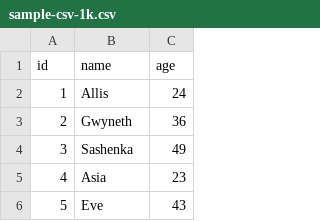
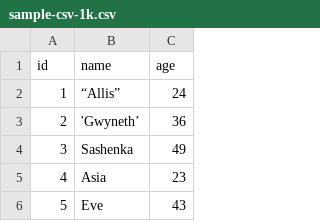
Before and after one commit to ruhulfbr/symfony-7, a CSV file: public/csv/sample-csv-1k.csv, drawn as a sheet; only a part is shown.

```diff
--- a/public/csv/sample-csv-1k.csv
+++ b/public/csv/sample-csv-1k.csv
@@ -1,4 +1,4 @@
 id,name,age
-1,Allis,24
-2,Gwyneth,36
+1,“Allis”,24
+2,'Gwyneth’,36
 3,Sashenka,49
```
Also changed, not shown: 5 other files.
